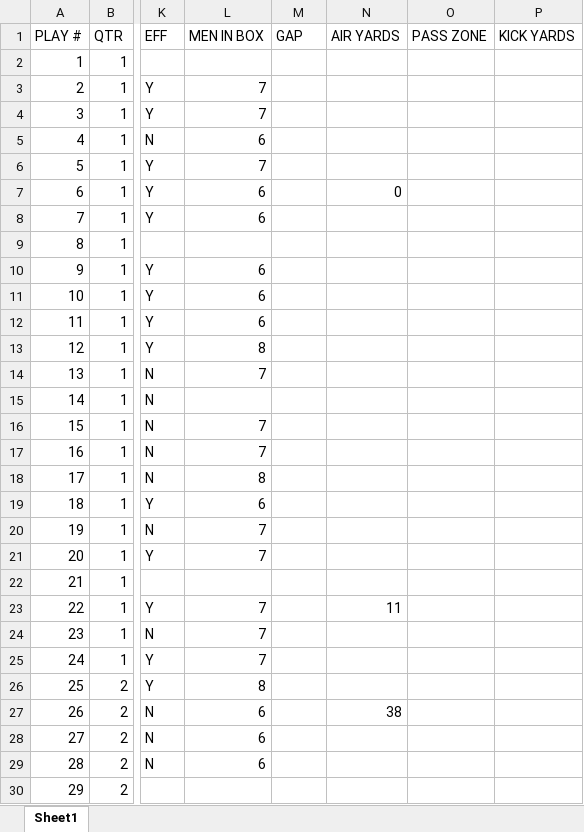
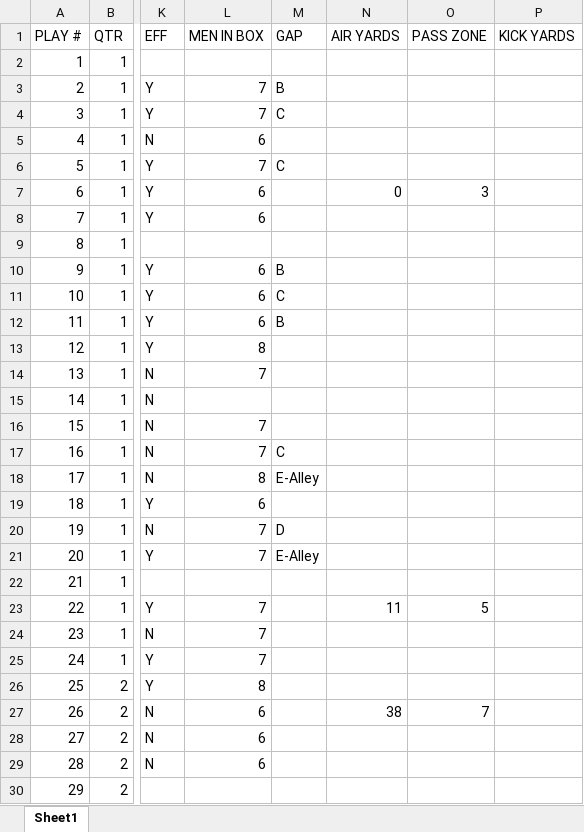
Before and after one commit to zcalvert29/Dowling-Football, an Excel workbook: Dowling/dowling-vs-valley-082826.xlsx, sheet Sheet1, drawn as a sheet; only a part is shown, gaps mark what is left out; values as stored, in another font and other column widths than the file's, no borders; the diff covers the shown part only; the diff names each change by its address in the sheet, - before the commit and + after, or states it on an @@ line.

```diff
--- a/Dowling/dowling-vs-valley-082826.xlsx (sheet Sheet1)
+++ b/Dowling/dowling-vs-valley-082826.xlsx (sheet Sheet1)
-M3 (GAP): (empty)
+M3 (GAP): B
-M4 (GAP): (empty)
+M4 (GAP): C
-M6 (GAP): (empty)
+M6 (GAP): C
-O7 (PASS ZONE): (empty)
+O7 (PASS ZONE): 3
-M10 (GAP): (empty)
+M10 (GAP): B
-M11 (GAP): (empty)
+M11 (GAP): C
-M12 (GAP): (empty)
+M12 (GAP): B
-M17 (GAP): (empty)
+M17 (GAP): C
-M18 (GAP): (empty)
+M18 (GAP): E-Alley
-M20 (GAP): (empty)
+M20 (GAP): D
-M21 (GAP): (empty)
+M21 (GAP): E-Alley
-O23 (PASS ZONE): (empty)
+O23 (PASS ZONE): 5
-O27 (PASS ZONE): (empty)
+O27 (PASS ZONE): 7
```
Also changed, not shown: 37 edited cells elsewhere in this sheet, Dowling/dowling-vs-dcg-091126.xlsx, Dowling/dowling-vs-johnston-090426.xlsx, 5 other files.
